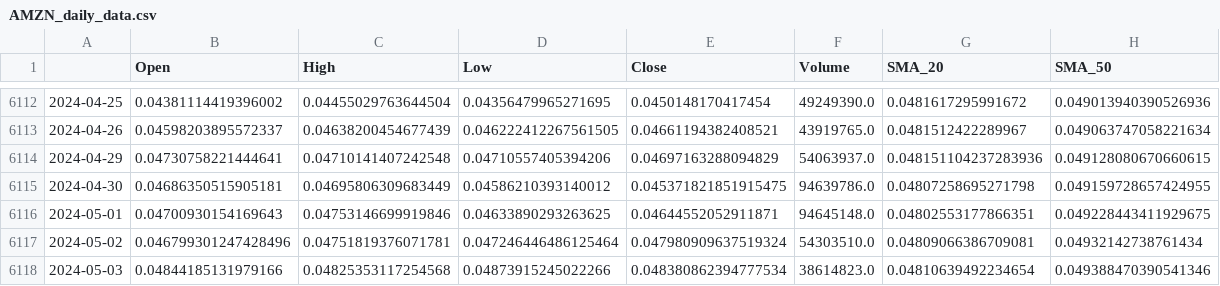
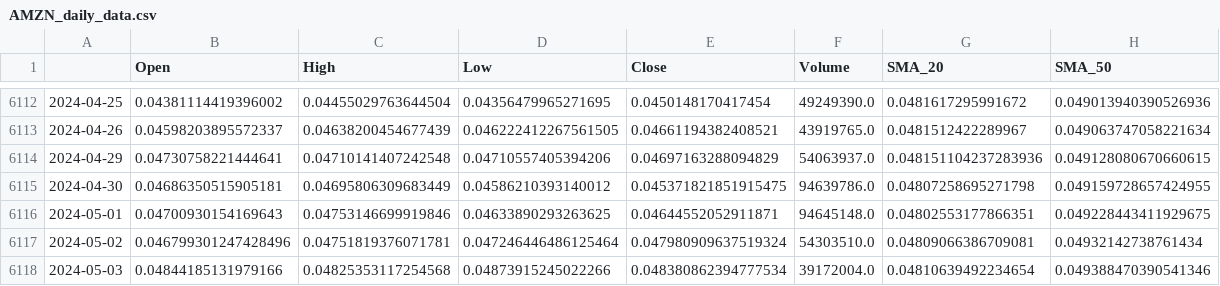
Before and after one commit to ibs12/Trade-Recommendation-App, a CSV file: stockData/AMZN_daily_data.csv, drawn as a sheet; only a part is shown, gaps mark what is left out.

```diff
--- a/stockData/AMZN_daily_data.csv
+++ b/stockData/AMZN_daily_data.csv
@@ -6117,2 +6117,2 @@
 2024-05-02,0.046799301247428496,0.04751819376071781,0.047246446486125464,0.047980909637519324,54303510.0,0.04809066386709081,0.04932142738761434
-2024-05-03,0.04844185131979166,0.04825353117254568,0.04873915245022266,0.048380862394777534,38614823.0,0.04810639492234654,0.049388470390541346
+2024-05-03,0.04844185131979166,0.04825353117254568,0.04873915245022266,0.048380862394777534,39172004.0,0.04810639492234654,0.049388470390541346
```
Also changed, not shown: 6 other files.
